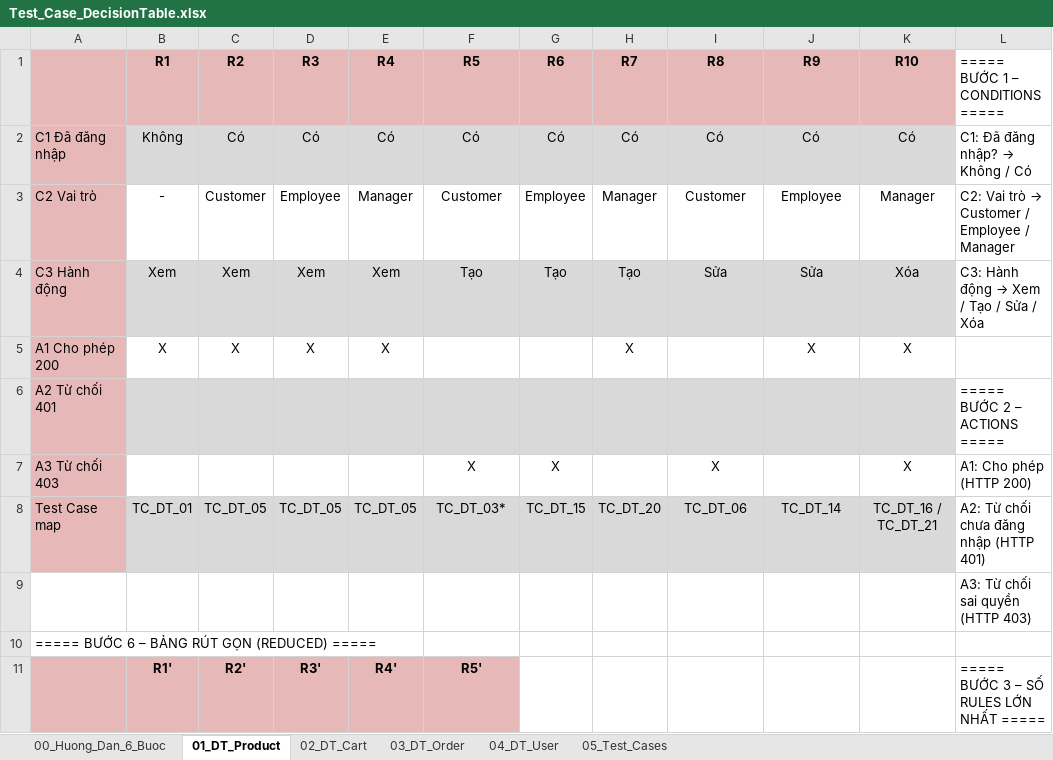
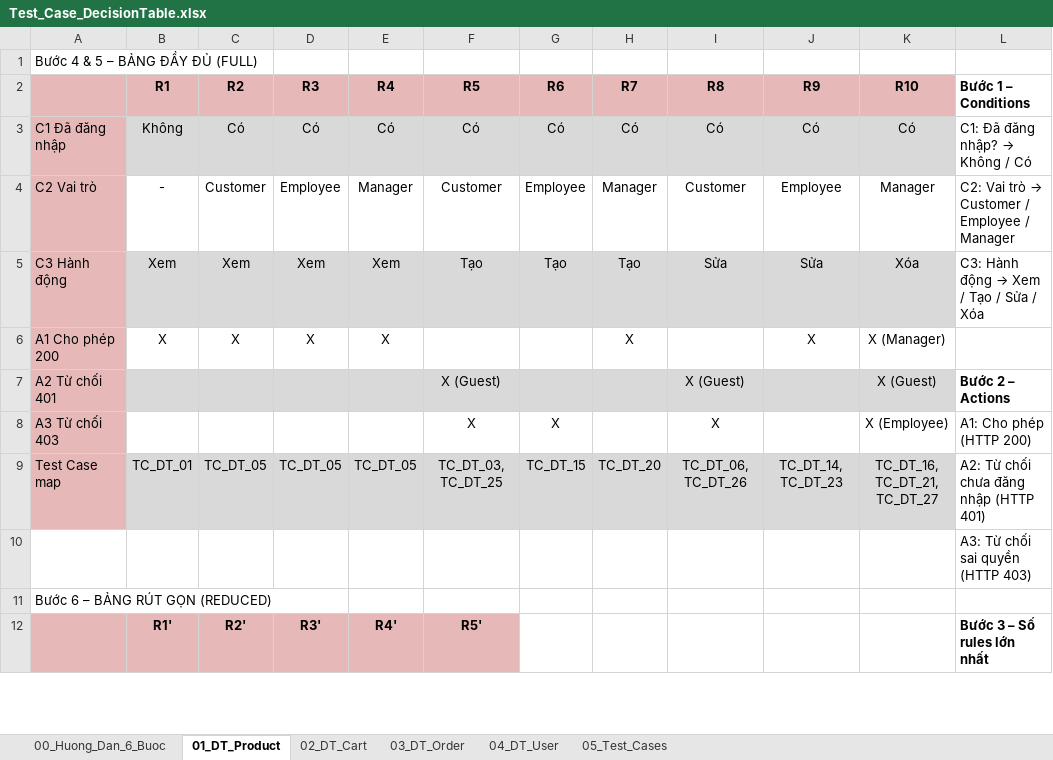
Before and after one commit to thanhlh05/Online-Store, an Excel workbook: Docs/QA-Testing/Test_Case_DecisionTable.xlsx, sheet 01_DT_Product, drawn as a sheet; only a part is shown; values as stored, in another font and other column widths than the file's, no borders; removed rows and columns are numbered as before the commit, all else as after; the diff covers the shown part only; the diff names each change by its address in the sheet, - before the commit and + after, or states it on an @@ line.

```diff
--- a/Docs/QA-Testing/Test_Case_DecisionTable.xlsx (sheet 01_DT_Product)
+++ b/Docs/QA-Testing/Test_Case_DecisionTable.xlsx (sheet 01_DT_Product)
+row 1: Bước 4 & 5 – BẢNG ĐẦY ĐỦ (FULL)
-L2: ===== BƯỚC 1 – CONDITIONS =====
+L2: Bước 1 – Conditions
-L2 bold: off
+L2 bold: on
-K6 (R10): X
+K6 (R10): X (Manager)
-row 6: A2 Từ chối 401 |  |  |  |  |  |  |  |  |  |  | ===== BƯỚC 2 – ACTIONS =====
+row 7: A2 Từ chối 401 |  |  |  |  | X (Guest) |  |  | X (Guest) |  | X (Guest) | Bước 2 – Actions
-K8 (R10): X
+K8 (R10): X (Employee)
-F9 (R5): TC_DT_03*
+F9 (R5): TC_DT_03, TC_DT_25
-I9 (R8): TC_DT_06
+I9 (R8): TC_DT_06, TC_DT_26
-J9 (R9): TC_DT_14
+J9 (R9): TC_DT_14, TC_DT_23
-K9 (R10): TC_DT_16 / TC_DT_21
+K9 (R10): TC_DT_16, TC_DT_21, TC_DT_27
-A11: ===== BƯỚC 6 – BẢNG RÚT GỌN (REDUCED) =====
+A11: Bước 6 – BẢNG RÚT GỌN (REDUCED)
-L12 (Bước 1 – Conditions): ===== BƯỚC 3 – SỐ RULES LỚN NHẤT =====
+L12 (Bước 1 – Conditions): Bước 3 – Số rules lớn nhất
-L12 bold: off
+L12 bold: on
```
Also changed, not shown: 2 added rows, 1 removed row and 10 edited cells elsewhere in this sheet, sheet 05_Test_Cases, sheet 03_DT_Order, sheet 04_DT_User, sheet 02_DT_Cart, 1 other file.
